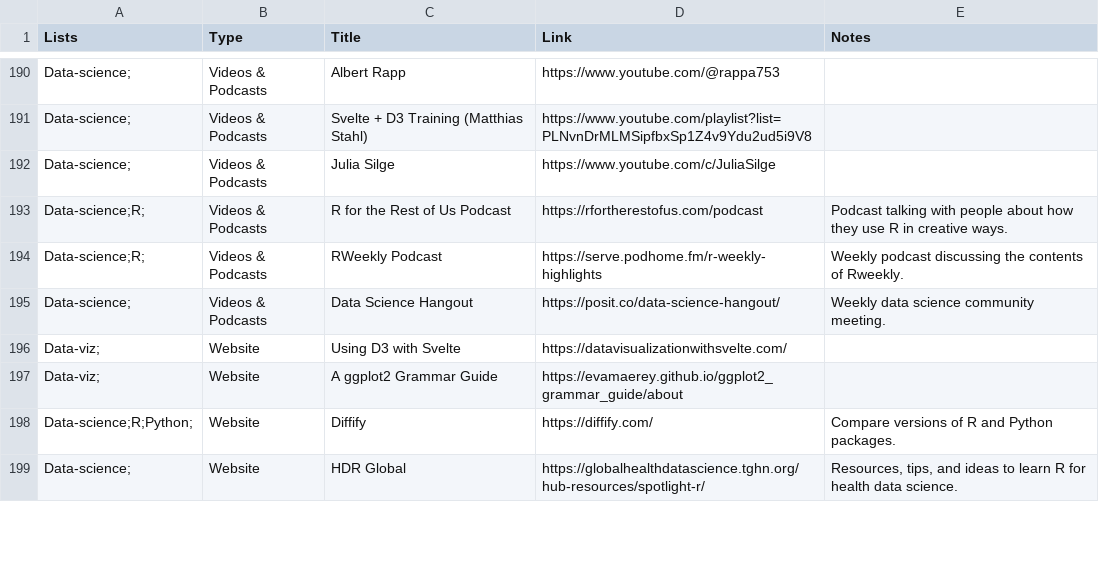
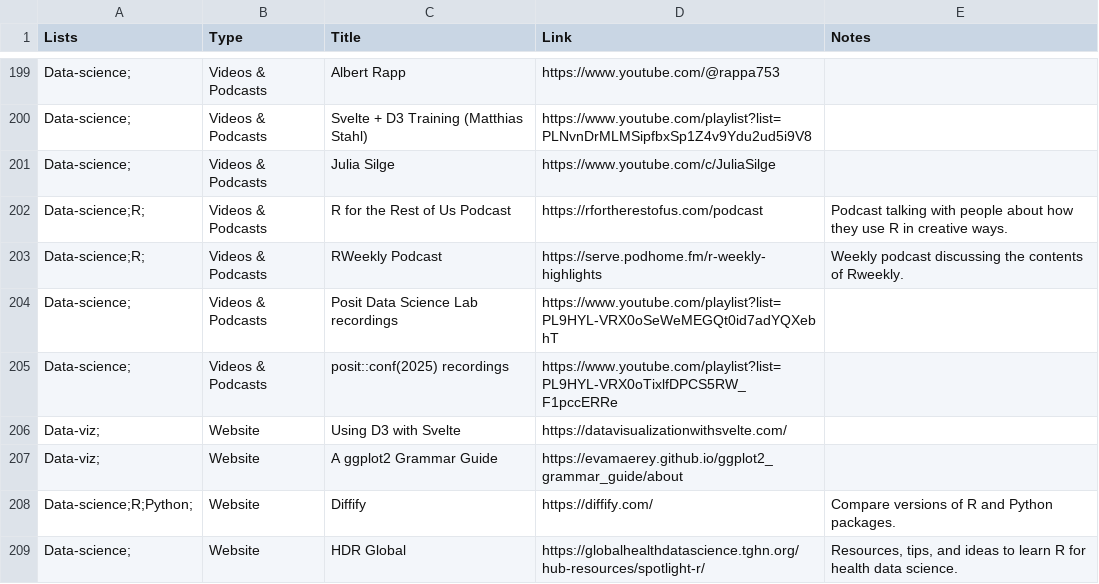
Before and after one commit to nrennie/resources, a CSV file: resources.csv, drawn as a sheet; only a part is shown, gaps mark what is left out; the diff covers the shown part only.

```diff
--- a/resources.csv
+++ b/resources.csv
@@ -194,3 +203,4 @@ Data-science;R;,Videos & Podcasts,R for the Rest of Us Podcast,https://rforthere
 Data-science;R;,Videos & Podcasts,RWeekly Podcast,https://serve.podhome.fm/r-weekly-highlights,Weekly podcast discussing the contents of Rweekly.
-Data-science;,Videos & Podcasts,Data Science Hangout,https://posit.co/data-science-hangout/,Weekly data science community meeting.
+Data-science;,Videos & Podcasts,Posit Data Science Lab recordings,https://www.youtube.com/playlist?list=PL9HYL-VRX0oSeWeMEGQt0id7adYQXebhT,
+Data-science;,Videos & Podcasts,posit::conf(2025) recordings,https://www.youtube.com/playlist?list=PL9HYL-VRX0oTixlfDPCS5RW_F1pccERRe,
 Data-viz;,Website,Using D3 with Svelte,https://datavisualizationwithsvelte.com/,
```
Also changed, not shown: 13 added rows, 3 removed rows and 15 edited cells elsewhere in this file.
